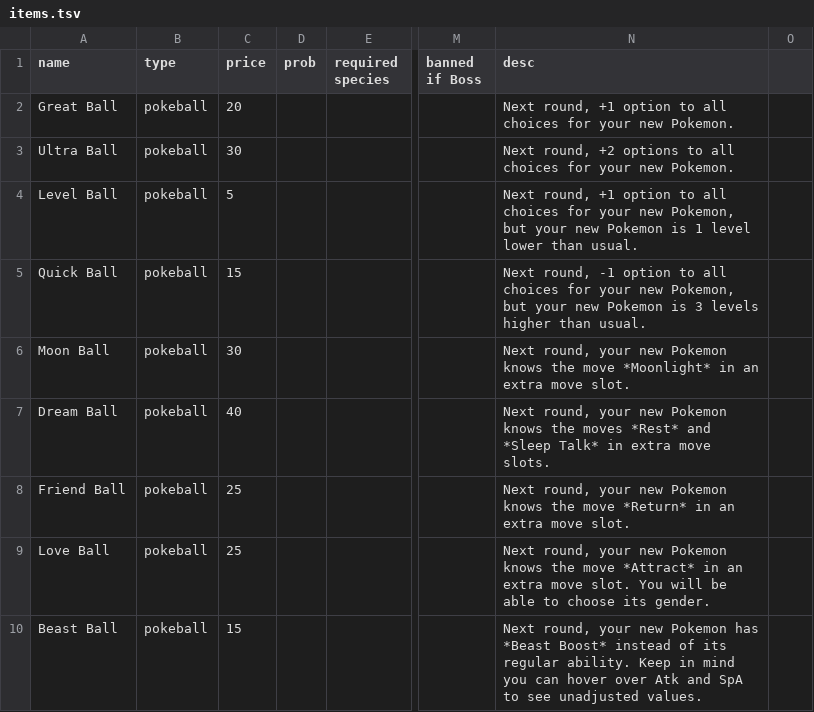
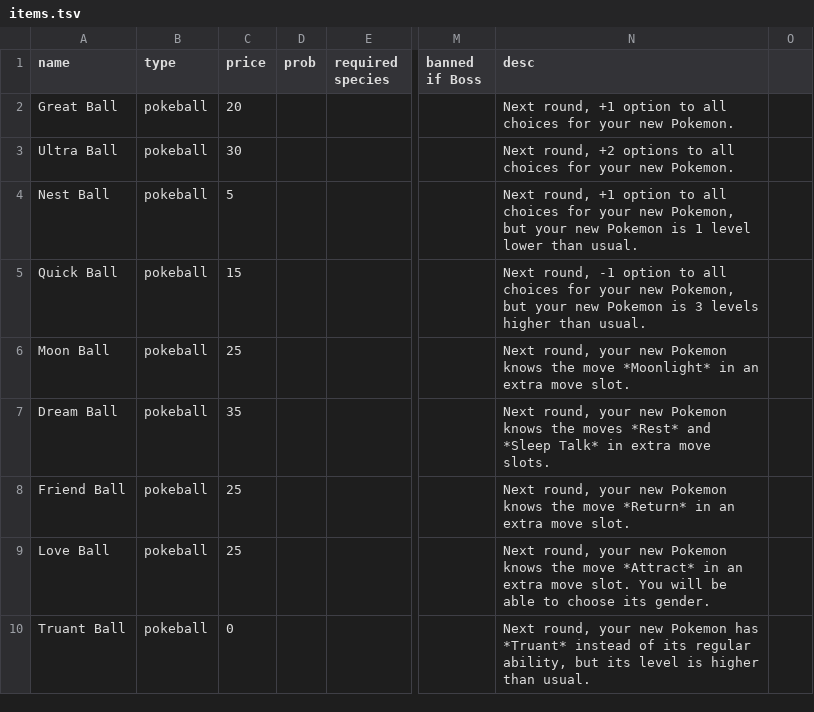
Before and after one commit to RuoyaY/roguelike-showdown, a TSV file: items.tsv, drawn as a sheet; only a part is shown, gaps mark what is left out; the diff covers the shown part only; the diff names each change by its address in the sheet, - before the commit and + after, or states it on an @@ line.

Commit message:
Update items.tsv

```diff
--- a/items.tsv
+++ b/items.tsv
-A4 (name): Level Ball
+A4 (name): Nest Ball
-C6 (price): 30
+C6 (price): 25
-C7 (price): 40
+C7 (price): 35
-A10 (name): Beast Ball
+A10 (name): Truant Ball
-C10 (price): 15
+C10 (price): 0
-N10 (desc): …Pokemon has *Beast Boost* instead of its regular ability. Keep in mind you can hover over Atk and SpA to see unadjusted values.
+N10 (desc): …Pokemon has *Truant* instead of its regular ability, but its level is higher than usual.
```
Also changed, not shown: 1 added row and 23 edited cells elsewhere in this file.
